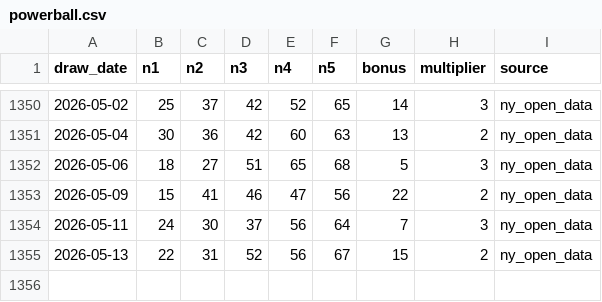
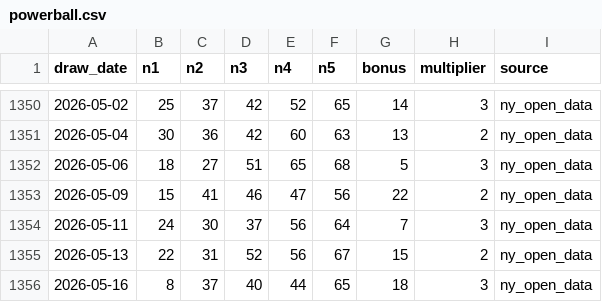
Before and after one commit to currygohan/currygohan-predictor, a CSV file: data/powerball.csv, drawn as a sheet; only a part is shown, gaps mark what is left out.

```diff
--- a/data/powerball.csv
+++ b/data/powerball.csv
@@ -1355 +1355,2 @@ draw_date,n1,n2,n3,n4,n5,bonus,multiplier,source
 2026-05-13,22,31,52,56,67,15,2,ny_open_data
+2026-05-16,8,37,40,44,65,18,3,ny_open_data
```
Also changed, not shown: data/prediction_history.csv.
